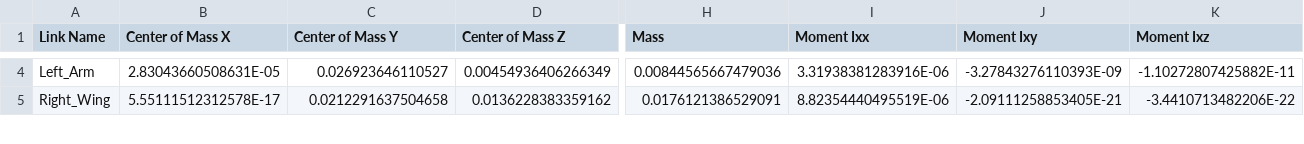
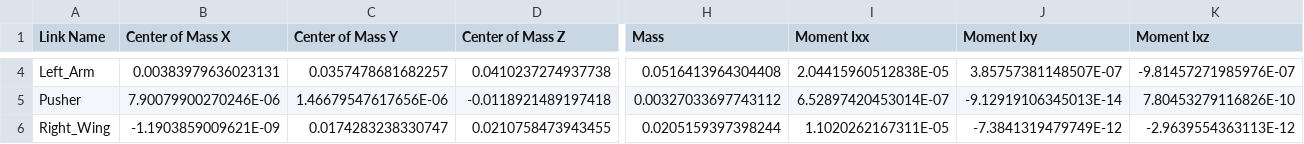
Before and after one commit to Robotat-tube/DoubleScara-ROS, a CSV file: src/robot_files/urdf/robot_files.csv, drawn as a sheet; only a part is shown, gaps mark what is left out; addresses are those after the commit; rows hold the shown columns only; the diff covers the shown part only; the diff names each change by its address in the sheet, - before the commit and + after, or states it on an @@ line.

```diff
--- a/src/robot_files/urdf/robot_files.csv
+++ b/src/robot_files/urdf/robot_files.csv
-B4 (Center of Mass X): 2.83043660508631E-05
+B4 (Center of Mass X): 0.00383979636023131
-C4 (Center of Mass Y): 0.026923646110527
+C4 (Center of Mass Y): 0.0357478681682257
-D4 (Center of Mass Z): 0.00454936406266349
+D4 (Center of Mass Z): 0.0410237274937738
-H4 (Mass): 0.00844565667479036
+H4 (Mass): 0.0516413964304408
-I4 (Moment Ixx): 3.31938381283916E-06
+I4 (Moment Ixx): 2.04415960512838E-05
-J4 (Moment Ixy): -3.27843276110393E-09
+J4 (Moment Ixy): 3.85757381148507E-07
-K4 (Moment Ixz): -1.10272807425882E-11
+K4 (Moment Ixz): -9.81457271985976E-07
+row 5: Pusher | 7.90079900270246E-06 | 1.46679547617656E-06 | -0.0118921489197418 | 0.00327033697743112 | 6.52897420453014E-07 | -9.12919106345013E-14 | 7.80453279116826E-10
-B6 (Center of Mass X): 5.55111512312578E-17
+B6 (Center of Mass X): -1.1903859009621E-09
-C6 (Center of Mass Y): 0.0212291637504658
+C6 (Center of Mass Y): 0.0174283238330747
-D6 (Center of Mass Z): 0.0136228383359162
+D6 (Center of Mass Z): 0.0210758473943455
-H6 (Mass): 0.0176121386529091
+H6 (Mass): 0.0205159397398244
-I6 (Moment Ixx): 8.82354440495519E-06
+I6 (Moment Ixx): 1.1020262167311E-05
-J6 (Moment Ixy): -2.09111258853405E-21
+J6 (Moment Ixy): -7.3841319479749E-12
-K6 (Moment Ixz): -3.4410713482206E-22
+K6 (Moment Ixz): -2.9639554363113E-12
```
Also changed, not shown: 64 edited cells elsewhere in this file, 11 other files.
